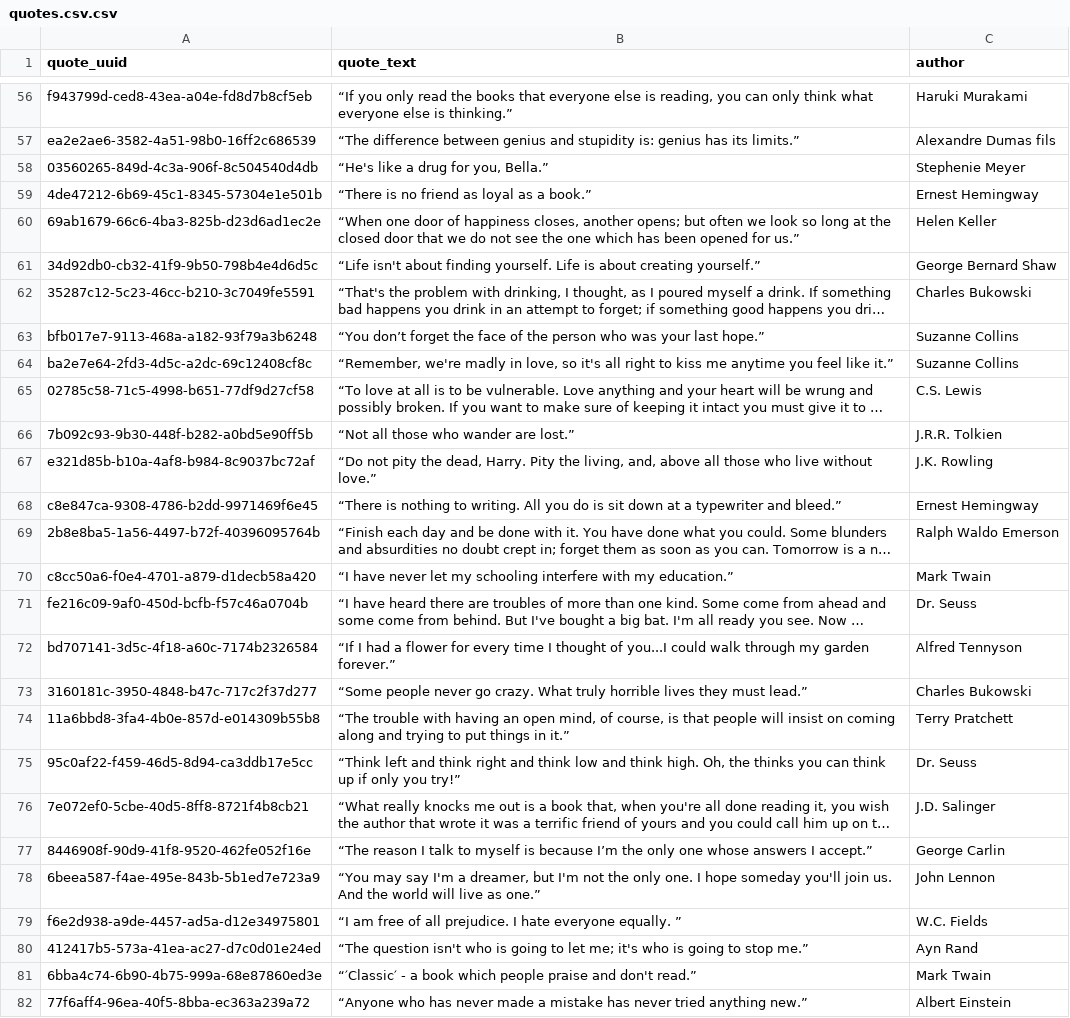
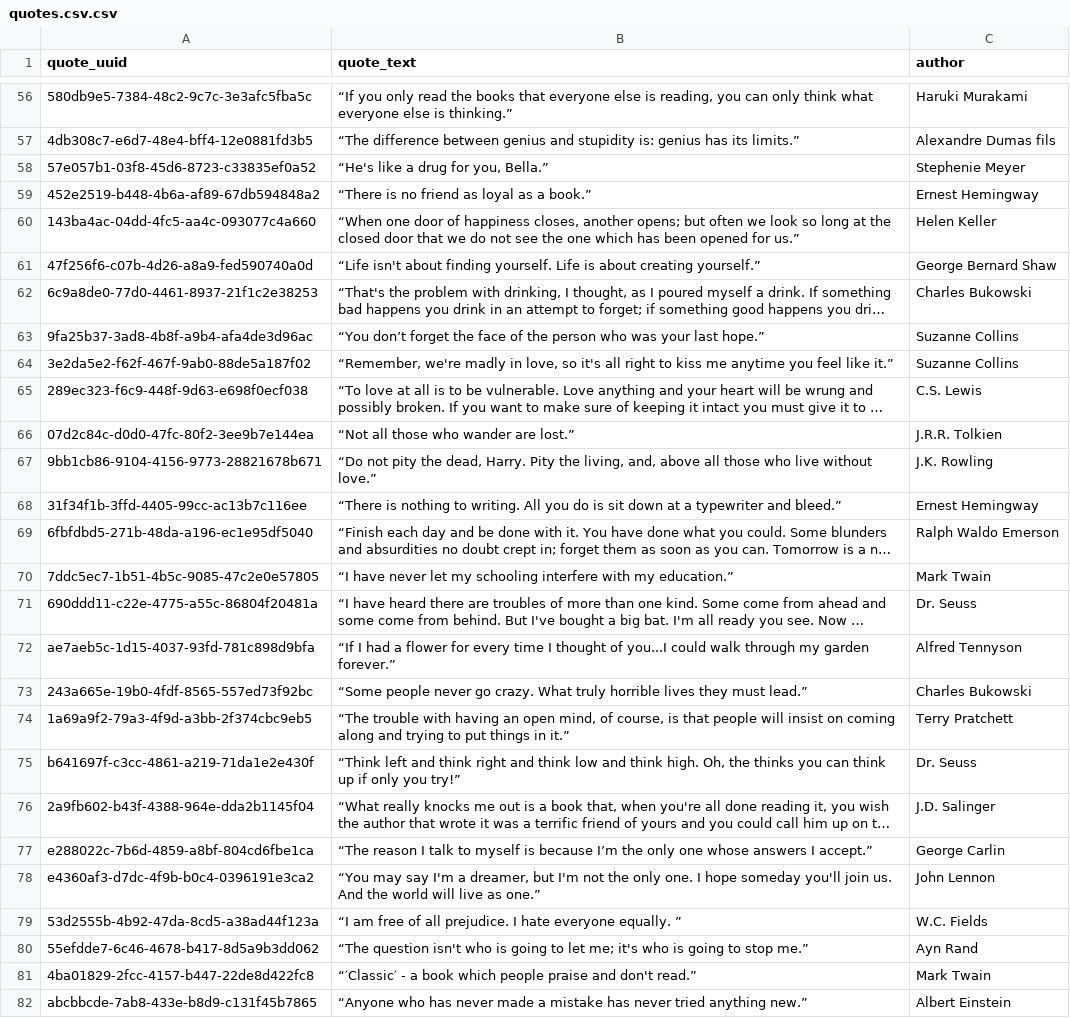
Before and after one commit to mpshmakov/scraping_quotes, a CSV file: data/quotes.csv.csv, drawn as a sheet; only a part is shown, gaps mark what is left out; long unchanged cells end in …; the diff covers the shown part only; the diff names each change by its address in the sheet, - before the commit and + after, or states it on an @@ line.

```diff
--- a/data/quotes.csv.csv
+++ b/data/quotes.csv.csv
-A56 (quote_uuid): f943799d-ced8-43ea-a04e-fd8d7b8cf5eb
+A56 (quote_uuid): 580db9e5-7384-48c2-9c7c-3e3afc5fba5c
-A57 (quote_uuid): ea2e2ae6-3582-4a51-98b0-16ff2c686539
+A57 (quote_uuid): 4db308c7-e6d7-48e4-bff4-12e0881fd3b5
-A58 (quote_uuid): 03560265-849d-4c3a-906f-8c504540d4db
+A58 (quote_uuid): 57e057b1-03f8-45d6-8723-c33835ef0a52
-A59 (quote_uuid): 4de47212-6b69-45c1-8345-57304e1e501b
+A59 (quote_uuid): 452e2519-b448-4b6a-af89-67db594848a2
-A60 (quote_uuid): 69ab1679-66c6-4ba3-825b-d23d6ad1ec2e
+A60 (quote_uuid): 143ba4ac-04dd-4fc5-aa4c-093077c4a660
-A61 (quote_uuid): 34d92db0-cb32-41f9-9b50-798b4e4d6d5c
+A61 (quote_uuid): 47f256f6-c07b-4d26-a8a9-fed590740a0d
-A62 (quote_uuid): 35287c12-5c23-46cc-b210-3c7049fe5591
+A62 (quote_uuid): 6c9a8de0-77d0-4461-8937-21f1c2e38253
-A63 (quote_uuid): bfb017e7-9113-468a-a182-93f79a3b6248
+A63 (quote_uuid): 9fa25b37-3ad8-4b8f-a9b4-afa4de3d96ac
-A64 (quote_uuid): ba2e7e64-2fd3-4d5c-a2dc-69c12408cf8c
+A64 (quote_uuid): 3e2da5e2-f62f-467f-9ab0-88de5a187f02
-A65 (quote_uuid): 02785c58-71c5-4998-b651-77df9d27cf58
+A65 (quote_uuid): 289ec323-f6c9-448f-9d63-e698f0ecf038
-A66 (quote_uuid): 7b092c93-9b30-448f-b282-a0bd5e90ff5b
+A66 (quote_uuid): 07d2c84c-d0d0-47fc-80f2-3ee9b7e144ea
-A67 (quote_uuid): e321d85b-b10a-4af8-b984-8c9037bc72af
+A67 (quote_uuid): 9bb1cb86-9104-4156-9773-28821678b671
-A68 (quote_uuid): c8e847ca-9308-4786-b2dd-9971469f6e45
+A68 (quote_uuid): 31f34f1b-3ffd-4405-99cc-ac13b7c116ee
-A69 (quote_uuid): 2b8e8ba5-1a56-4497-b72f-40396095764b
+A69 (quote_uuid): 6fbfdbd5-271b-48da-a196-ec1e95df5040
-A70 (quote_uuid): c8cc50a6-f0e4-4701-a879-d1decb58a420
+A70 (quote_uuid): 7ddc5ec7-1b51-4b5c-9085-47c2e0e57805
-A71 (quote_uuid): fe216c09-9af0-450d-bcfb-f57c46a0704b
+A71 (quote_uuid): 690ddd11-c22e-4775-a55c-86804f20481a
-A72 (quote_uuid): bd707141-3d5c-4f18-a60c-7174b2326584
+A72 (quote_uuid): ae7aeb5c-1d15-4037-93fd-781c898d9bfa
-A73 (quote_uuid): 3160181c-3950-4848-b47c-717c2f37d277
+A73 (quote_uuid): 243a665e-19b0-4fdf-8565-557ed73f92bc
-A74 (quote_uuid): 11a6bbd8-3fa4-4b0e-857d-e014309b55b8
+A74 (quote_uuid): 1a69a9f2-79a3-4f9d-a3bb-2f374cbc9eb5
-A75 (quote_uuid): 95c0af22-f459-46d5-8d94-ca3ddb17e5cc
+A75 (quote_uuid): b641697f-c3cc-4861-a219-71da1e2e430f
-A76 (quote_uuid): 7e072ef0-5cbe-40d5-8ff8-8721f4b8cb21
+A76 (quote_uuid): 2a9fb602-b43f-4388-964e-dda2b1145f04
-A77 (quote_uuid): 8446908f-90d9-41f8-9520-462fe052f16e
+A77 (quote_uuid): e288022c-7b6d-4859-a8bf-804cd6fbe1ca
-A78 (quote_uuid): 6beea587-f4ae-495e-843b-5b1ed7e723a9
+A78 (quote_uuid): e4360af3-d7dc-4f9b-b0c4-0396191e3ca2
-A79 (quote_uuid): f6e2d938-a9de-4457-ad5a-d12e34975801
+A79 (quote_uuid): 53d2555b-4b92-47da-8cd5-a38ad44f123a
-A80 (quote_uuid): 412417b5-573a-41ea-ac27-d7c0d01e24ed
+A80 (quote_uuid): 55efdde7-6c46-4678-b417-8d5a9b3dd062
-A81 (quote_uuid): 6bba4c74-6b90-4b75-999a-68e87860ed3e
+A81 (quote_uuid): 4ba01829-2fcc-4157-b447-22de8d422fc8
-A82 (quote_uuid): 77f6aff4-96ea-40f5-8bba-ec363a239a72
+A82 (quote_uuid): abcbbcde-7ab8-433e-b8d9-c131f45b7865
```
Also changed, not shown: 73 edited cells elsewhere in this file, data/quote_tag_link.csv, data/tags.csv, 27 other files.
